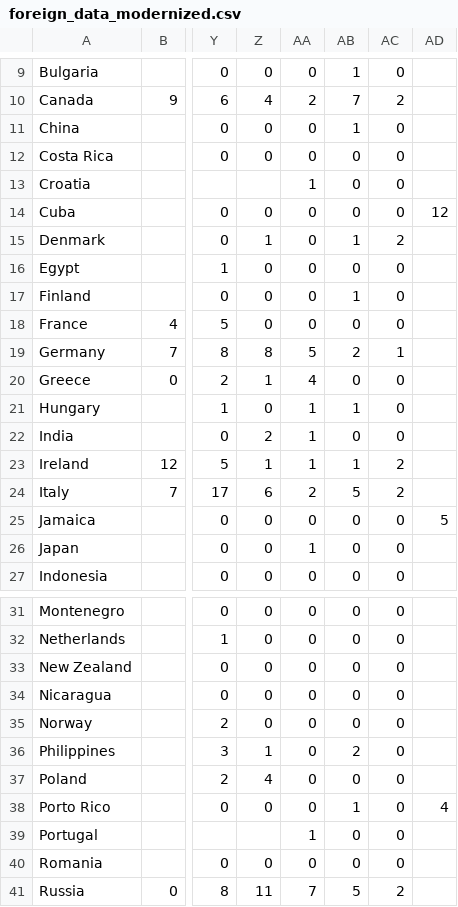
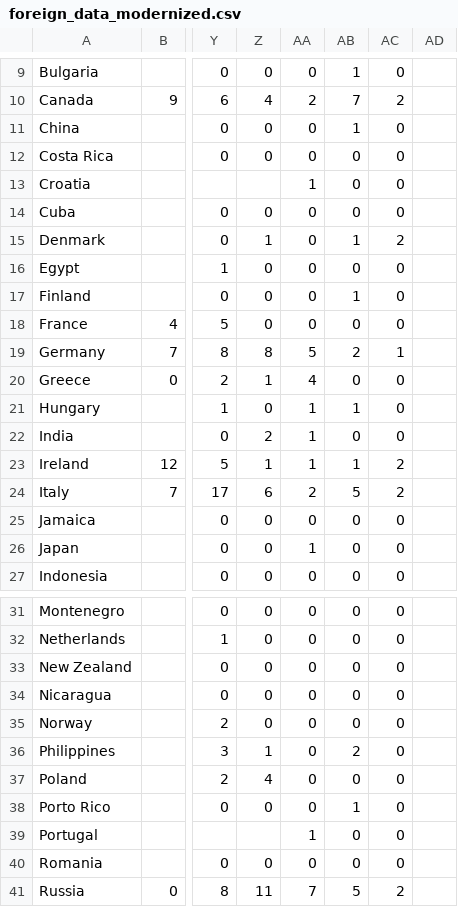
Before and after one commit to SamAndrew27/prison_project, a CSV file: data/original_data/foreign_data_modernized.csv, drawn as a sheet; only a part is shown, gaps mark what is left out; the diff names each change by its address in the sheet, - before the commit and + after, or states it on an @@ line.

```diff
--- a/data/original_data/foreign_data_modernized.csv
+++ b/data/original_data/foreign_data_modernized.csv
-AD14: 12
+AD14: (empty)
-AD25: 5
+AD25: (empty)
-AD38: 4
+AD38: (empty)
```
Also changed, not shown: data/4_year_groupings_no_cutoff.csv, data/foreign_data_cleaned.csv, 10 other files.
